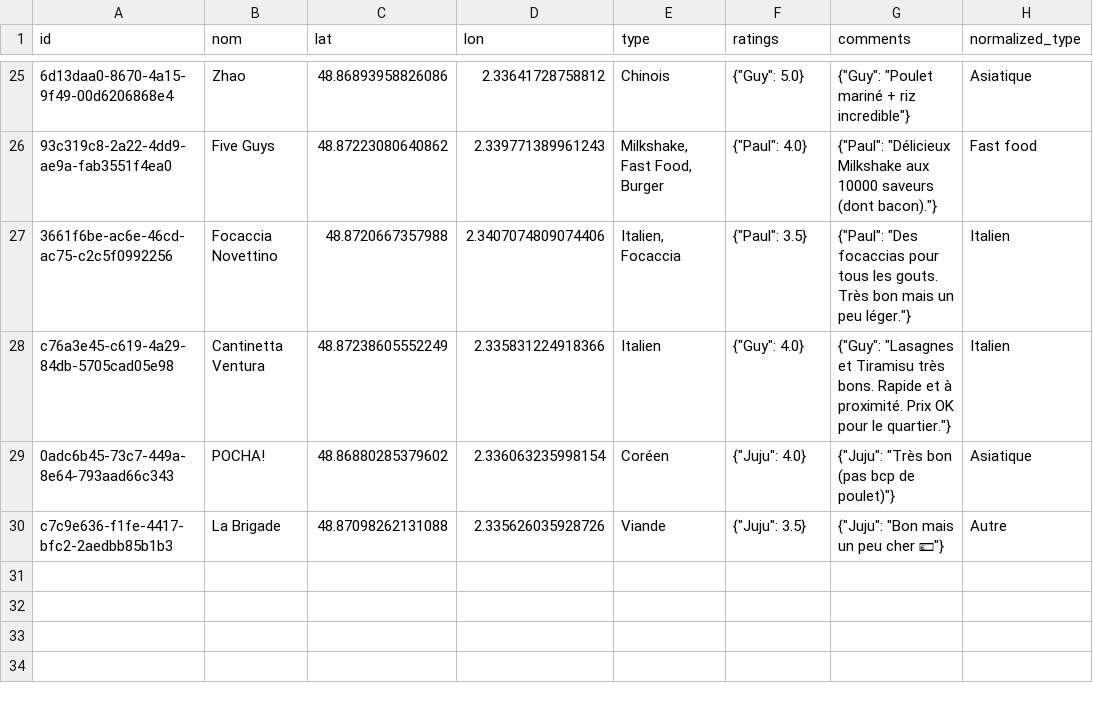
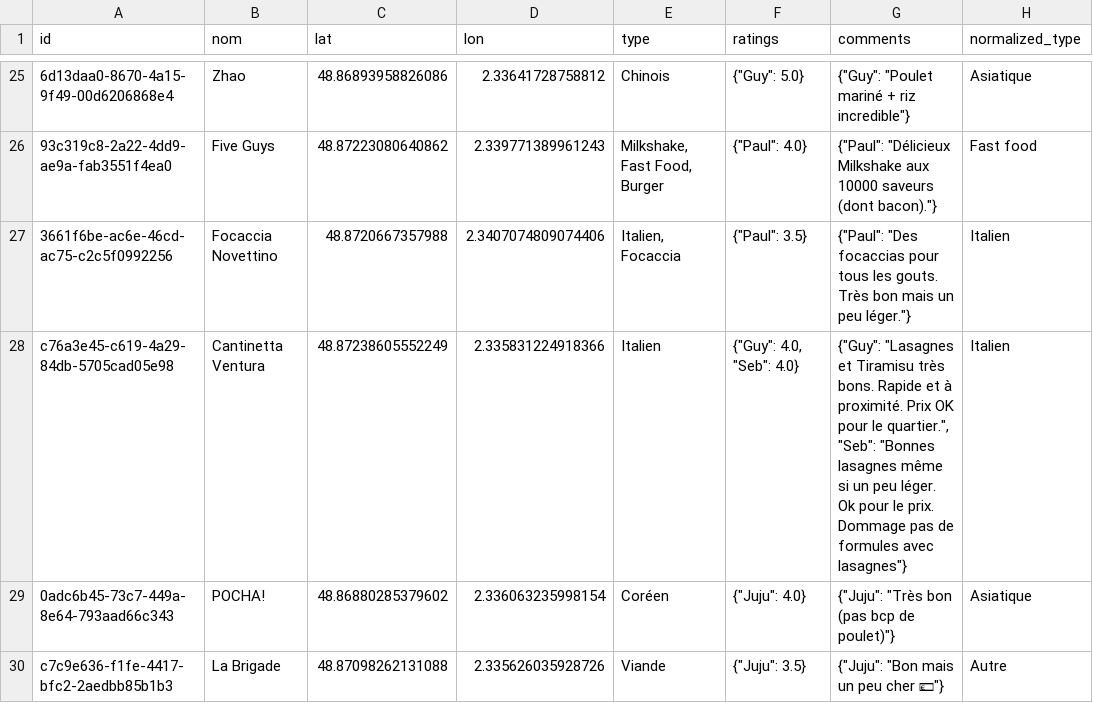
Before and after one commit to Xuoner/cartedejeuners, a CSV file: restaurants.csv, drawn as a sheet; only a part is shown, gaps mark what is left out; the diff names each change by its address in the sheet, - before the commit and + after, or states it on an @@ line.

Commit message:
Note/commentaire ajouté pour Cantinetta Ventura

```diff
--- a/restaurants.csv
+++ b/restaurants.csv
-F28 (ratings): {"Guy": 4.0}
+F28 (ratings): {"Guy": 4.0, "Seb": 4.0}
-G28 (comments): …pour le quartier."}
+G28 (comments): …pour le quartier.", "Seb": "Bonnes lasagnes même si un peu léger. Ok pour le prix. Dommage pas de formules avec lasagnes"}
```
